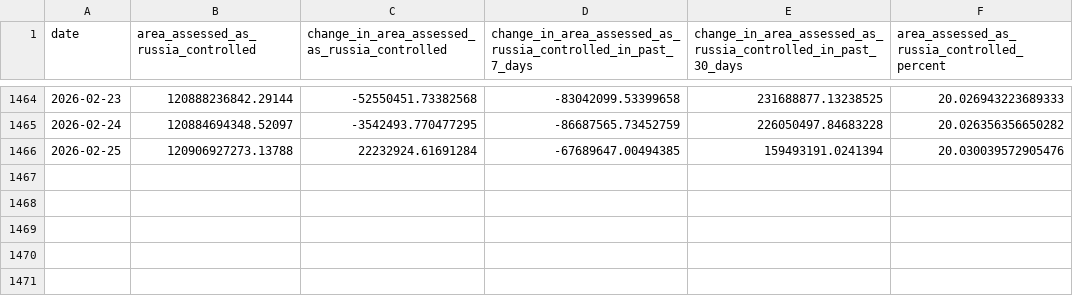
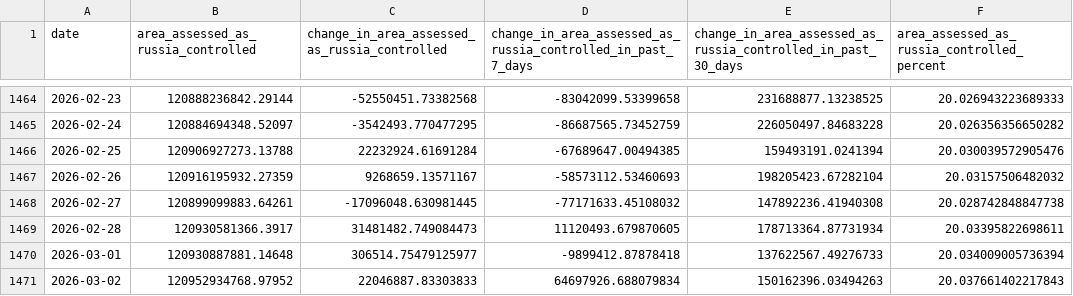
Before and after one commit to TheEconomist/the-economist-ukraine-war-dead-and-wounded-estimates, a CSV file: source-data/deaths-and-casualties-data/area_assessed_as_controlled_by_russia.csv, drawn as a sheet; only a part is shown, gaps mark what is left out.

Commit message:
Update deaths-and-casualties data & run meta-estimate.R

```diff
--- a/source-data/deaths-and-casualties-data/area_assessed_as_controlled_by_russia.csv
+++ b/source-data/deaths-and-casualties-data/area_assessed_as_controlled_by_russia.csv
@@ -1466 +1466,6 @@ date,area_assessed_as_russia_controlled,change_in_area_assessed_as_russia_contro
 2026-02-25,120906927273.13788,22232924.61691284,-67689647.00494385,159493191.0241394,20.030039572905476
+2026-02-26,120916195932.27359,9268659.13571167,-58573112.53460693,198205423.67282104,20.03157506482032
+2026-02-27,120899099883.64261,-17096048.630981445,-77171633.45108032,147892236.41940308,20.028742848847738
+2026-02-28,120930581366.3917,31481482.749084473,11120493.679870605,178713364.87731934,20.03395822698611
+2026-03-01,120930887881.14648,306514.75479125977,-9899412.87878418,137622567.49276733,20.034009005736394
+2026-03-02,120952934768.97952,22046887.83303833,64697926.688079834,150162396.03494263,20.037661402217843
```
Also changed, not shown: output-data/tracker/meta-estimate-casualties.csv, output-data/tracker/meta-estimate-deaths.csv, 1 other file.
